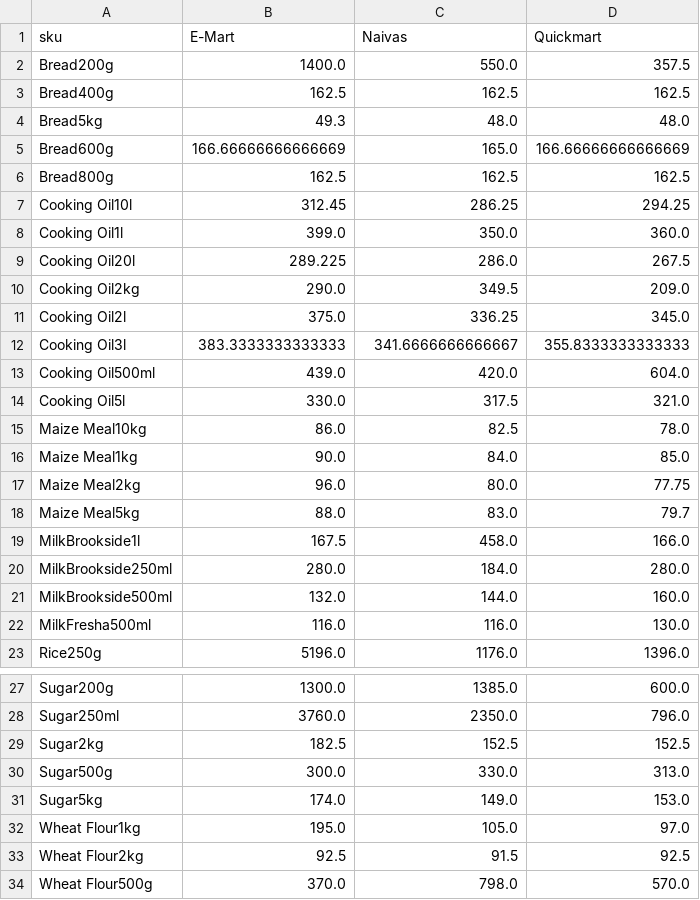
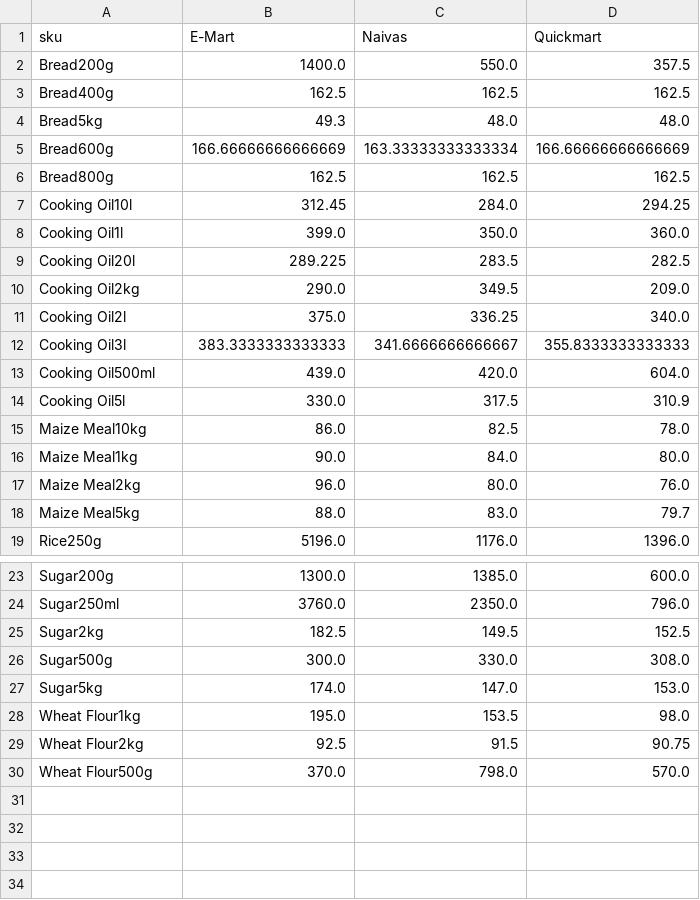
Before and after one commit to odawadavid/Webscraping, a CSV file: data/analytics/price_per_unit_pivot.csv, drawn as a sheet; only a part is shown, gaps mark what is left out.

```diff
--- a/data/analytics/price_per_unit_pivot.csv
+++ b/data/analytics/price_per_unit_pivot.csv
@@ -4,20 +4,16 @@ Bread400g,162.5,162.5,162.5
 Bread5kg,49.3,48.0,48.0
-Bread600g,166.66666666666669,165.0,166.66666666666669
+Bread600g,166.66666666666669,163.33333333333334,166.66666666666669
 Bread800g,162.5,162.5,162.5
-Cooking Oil10l,312.45,286.25,294.25
+Cooking Oil10l,312.45,284.0,294.25
 Cooking Oil1l,399.0,350.0,360.0
-Cooking Oil20l,289.225,286.0,267.5
+Cooking Oil20l,289.225,283.5,282.5
 Cooking Oil2kg,290.0,349.5,209.0
-Cooking Oil2l,375.0,336.25,345.0
+Cooking Oil2l,375.0,336.25,340.0
 Cooking Oil3l,383.3333333333333,341.6666666666667,355.8333333333333
 Cooking Oil500ml,439.0,420.0,604.0
-Cooking Oil5l,330.0,317.5,321.0
+Cooking Oil5l,330.0,317.5,310.9
 Maize Meal10kg,86.0,82.5,78.0
-Maize Meal1kg,90.0,84.0,85.0
-Maize Meal2kg,96.0,80.0,77.75
+Maize Meal1kg,90.0,84.0,80.0
+Maize Meal2kg,96.0,80.0,76.0
 Maize Meal5kg,88.0,83.0,79.7
-MilkBrookside1l,167.5,458.0,166.0
-MilkBrookside250ml,280.0,184.0,280.0
-MilkBrookside500ml,132.0,144.0,160.0
-MilkFresha500ml,116.0,116.0,130.0
 Rice250g,5196.0,1176.0,1396.0
@@ -28,7 +24,7 @@ Sugar200g,1300.0,1385.0,600.0
 Sugar250ml,3760.0,2350.0,796.0
-Sugar2kg,182.5,152.5,152.5
-Sugar500g,300.0,330.0,313.0
-Sugar5kg,174.0,149.0,153.0
-Wheat Flour1kg,195.0,105.0,97.0
-Wheat Flour2kg,92.5,91.5,92.5
+Sugar2kg,182.5,149.5,152.5
+Sugar500g,300.0,330.0,308.0
+Sugar5kg,174.0,147.0,153.0
+Wheat Flour1kg,195.0,153.5,98.0
+Wheat Flour2kg,92.5,91.5,90.75
 Wheat Flour500g,370.0,798.0,570.0
```
Also changed, not shown: data/raw/naivas.csv, data/raw/quickmart.csv, 4 other files.
